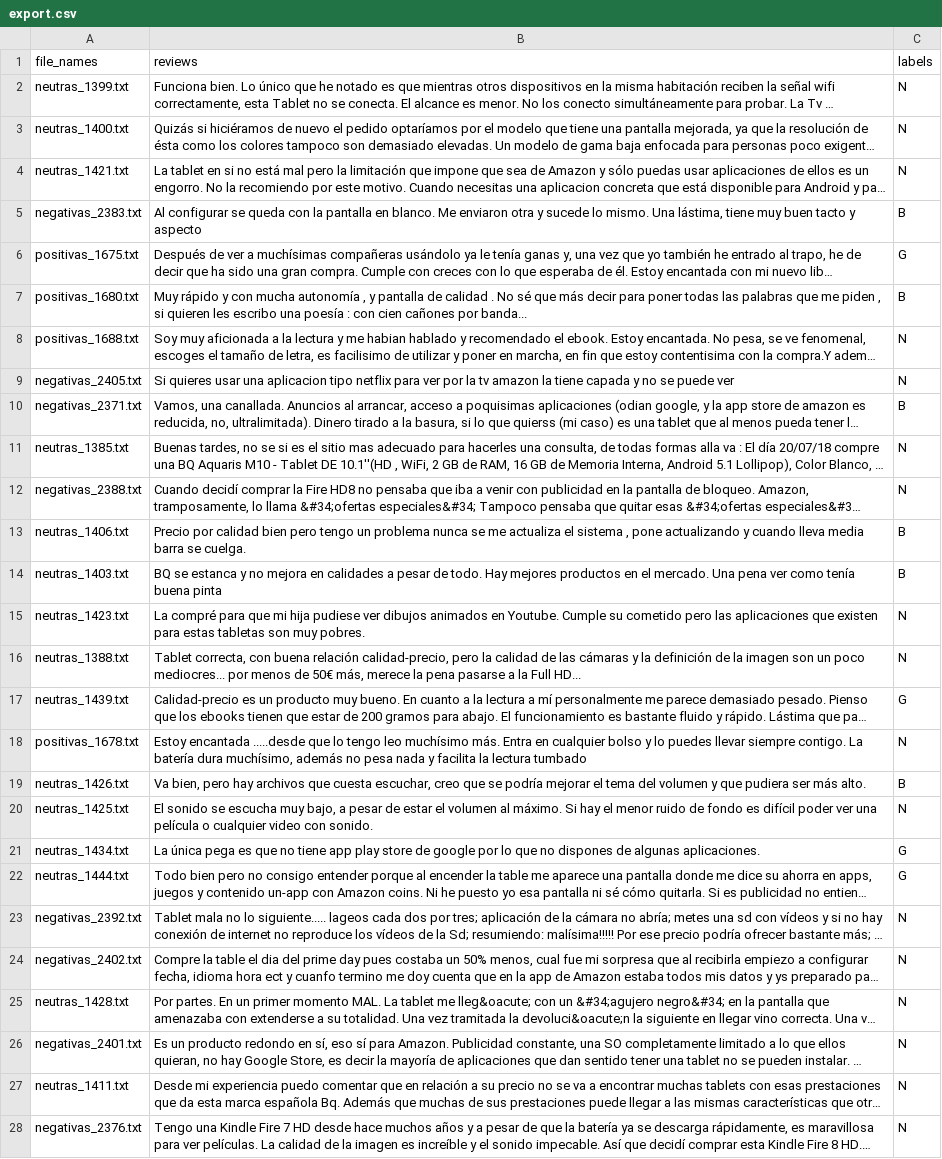
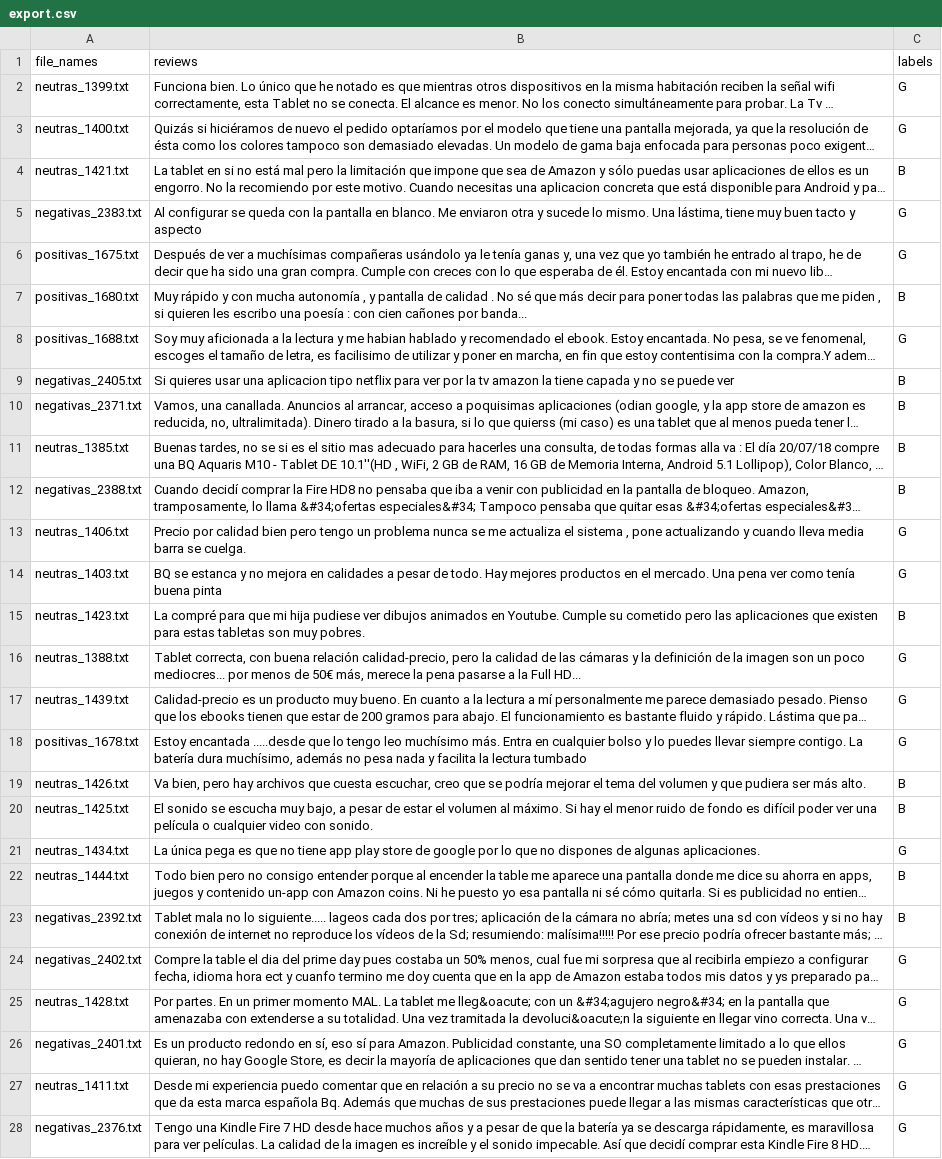
Before and after one commit to adrianvillanueva997/Computation-lab, a CSV file: proyecto_1/export.csv, drawn as a sheet; only a part is shown; long unchanged cells end in …; the diff covers the shown part only; the diff names each change by its address in the sheet, - before the commit and + after, or states it on an @@ line.

```diff
--- a/proyecto_1/export.csv
+++ b/proyecto_1/export.csv
-C2:C3 (labels): N
+C2:C3 (labels): G
-C4 (labels): N
+C4 (labels): B
-C5 (labels): B
+C5 (labels): G
-C8 (labels): N
+C8 (labels): G
-C9 (labels): N
+C9 (labels): B
-C11:C12 (labels): N
+C11:C12 (labels): B
-C13:C14 (labels): B
+C13:C14 (labels): G
-C15 (labels): N
+C15 (labels): B
-C16 (labels): N
+C16 (labels): G
-C18 (labels): N
+C18 (labels): G
-C20 (labels): N
+C20 (labels): B
-C22 (labels): G
+C22 (labels): B
-C23 (labels): N
+C23 (labels): B
-C24:C28 (labels): N
+C24:C28 (labels): G
```
Also changed, not shown: 79 edited cells elsewhere in this file, 3 other files.
